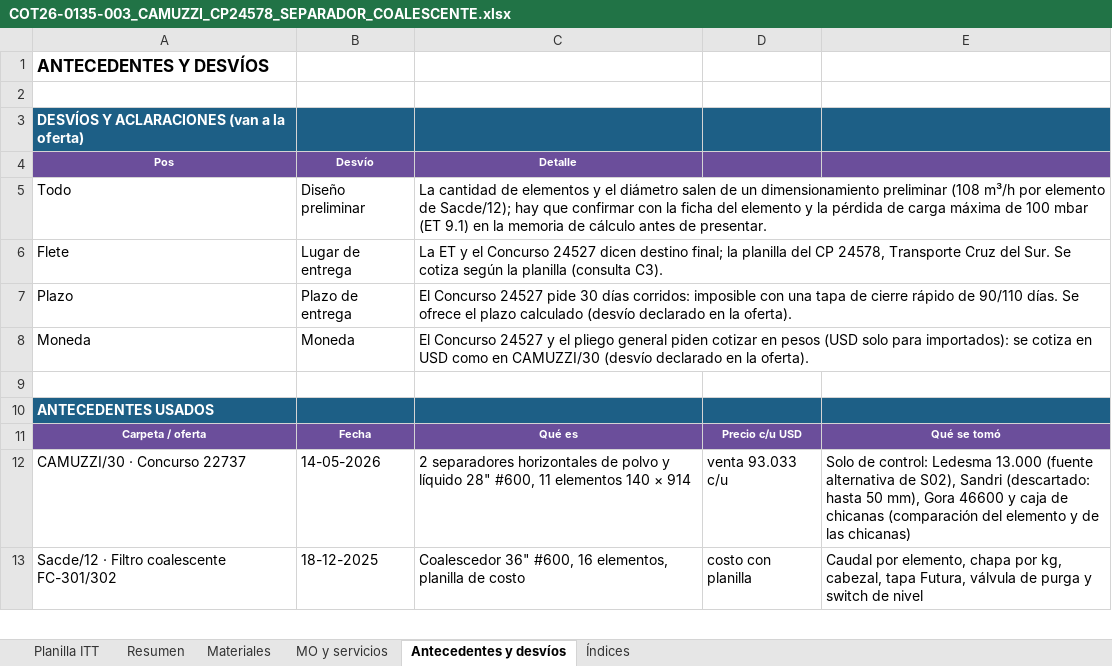
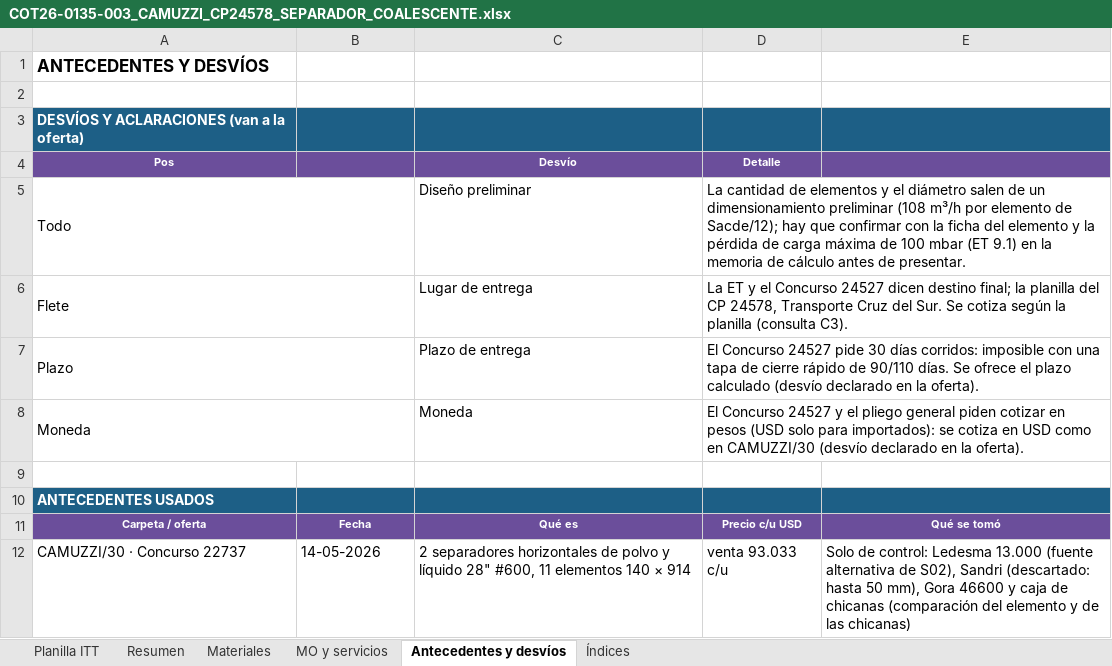
Before and after one commit to ricardoalvarezu2-cyber/cotizador-itt-2.0, an Excel workbook: cotizaciones/COT26-0135-003_CAMUZZI_CP24578_SEPARADOR/COT26-0135-003_CAMUZZI_CP24578_SEPARADOR_COALESCENTE.xlsx, sheet Antecedentes y desvíos, drawn as a sheet; only a part is shown; the shorter side is filled out with more unchanged rows; values as stored, in another font and other column widths than the file's, no borders; the diff names each change by its address in the sheet, - before the commit and + after, or states it on an @@ line.

```diff
--- a/cotizaciones/COT26-0135-003_CAMUZZI_CP24578_SEPARADOR/COT26-0135-003_CAMUZZI_CP24578_SEPARADOR_COALESCENTE.xlsx (sheet Antecedentes y desvíos)
+++ b/cotizaciones/COT26-0135-003_CAMUZZI_CP24578_SEPARADOR/COT26-0135-003_CAMUZZI_CP24578_SEPARADOR_COALESCENTE.xlsx (sheet Antecedentes y desvíos)
-B4: Desvío
+B4: (empty)
-C4: Detalle
+C4: Desvío
-D4: (empty)
+D4: Detalle
+A5:B5 merged
-B5: Diseño preliminar
+B5: (empty)
-C5 (Desvío): La cantidad de elementos y el diámetro salen de un dimensionamiento preliminar (108 m³/h por elemento de Sacde/12); hay que confirmar con la ficha del elemento y la pérdida de carga máxima de 100 mbar (ET 9.1) en la memoria de cálculo antes de presentar.
+C5 (Desvío): Diseño preliminar
-C5:E5 merged
-D5 (Detalle): (empty)
+D5 (Detalle): La cantidad de elementos y el diámetro salen de un dimensionamiento preliminar (108 m³/h por elemento de Sacde/12); hay que confirmar con la ficha del elemento y la pérdida de carga máxima de 100 mbar (ET 9.1) en la memoria de cálculo antes de presentar.
+D5:E5 merged
+A6:B6 merged
-B6: Lugar de entrega
+B6: (empty)
-C6 (Desvío): La ET y el Concurso 24527 dicen destino final; la planilla del CP 24578, Transporte Cruz del Sur. Se cotiza según la planilla (consulta C3).
+C6 (Desvío): Lugar de entrega
-C6:E6 merged
-D6 (Detalle): (empty)
+D6 (Detalle): La ET y el Concurso 24527 dicen destino final; la planilla del CP 24578, Transporte Cruz del Sur. Se cotiza según la planilla (consulta C3).
+D6:E6 merged
+A7:B7 merged
-B7: Plazo de entrega
+B7: (empty)
-C7 (Desvío): El Concurso 24527 pide 30 días corridos: imposible con una tapa de cierre rápido de 90/110 días. Se ofrece el plazo calculado (desvío declarado en la oferta).
+C7 (Desvío): Plazo de entrega
-C7:E7 merged
-D7 (Detalle): (empty)
+D7 (Detalle): El Concurso 24527 pide 30 días corridos: imposible con una tapa de cierre rápido de 90/110 días. Se ofrece el plazo calculado (desvío declarado en la oferta).
+D7:E7 merged
+A8:B8 merged
-B8: Moneda
+B8: (empty)
-C8 (Desvío): El Concurso 24527 y el pliego general piden cotizar en pesos (USD solo para importados): se cotiza en USD como en CAMUZZI/30 (desvío declarado en la oferta).
+C8 (Desvío): Moneda
-C8:E8 merged
-D8 (Detalle): (empty)
+D8 (Detalle): El Concurso 24527 y el pliego general piden cotizar en pesos (USD solo para importados): se cotiza en USD como en CAMUZZI/30 (desvío declarado en la oferta).
+D8:E8 merged
```
Also changed, not shown: sheet Materiales, sheet MO y servicios, cotizaciones/COT26-0135-001_CAMUZZI_CP24578_SKIDREG/COT26-0135-001_CAMUZZI_CP24578_SKID_REGULACION.xlsx, cotizaciones/COT26-0135-002_CAMUZZI_CP24578_PUENTE/COT26-0135-002_CAMUZZI_CP24578_PUENTE_MEDICION.xlsx, 34 other files.
